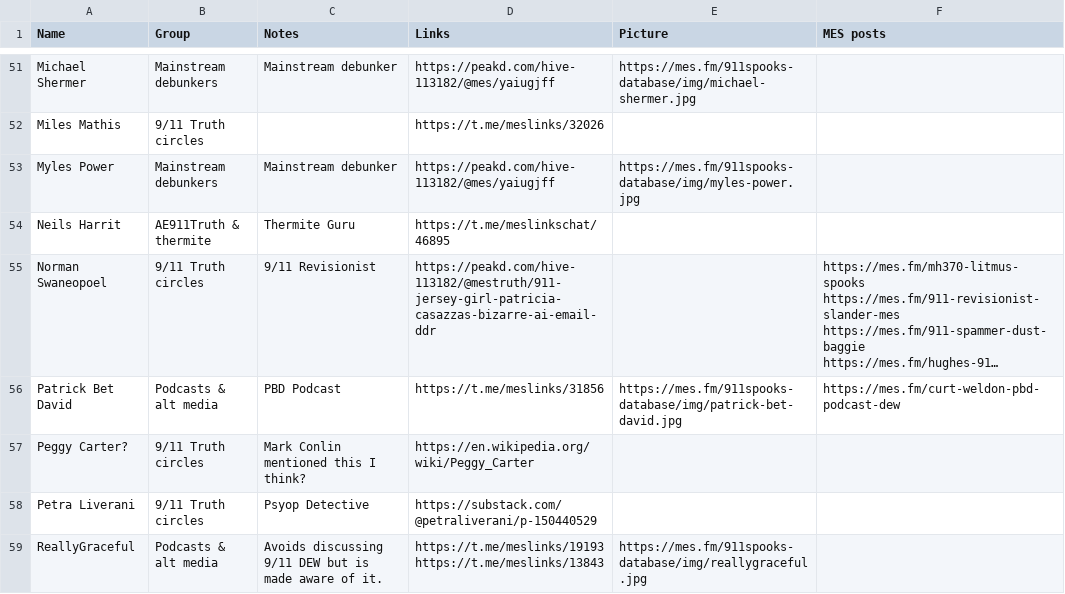
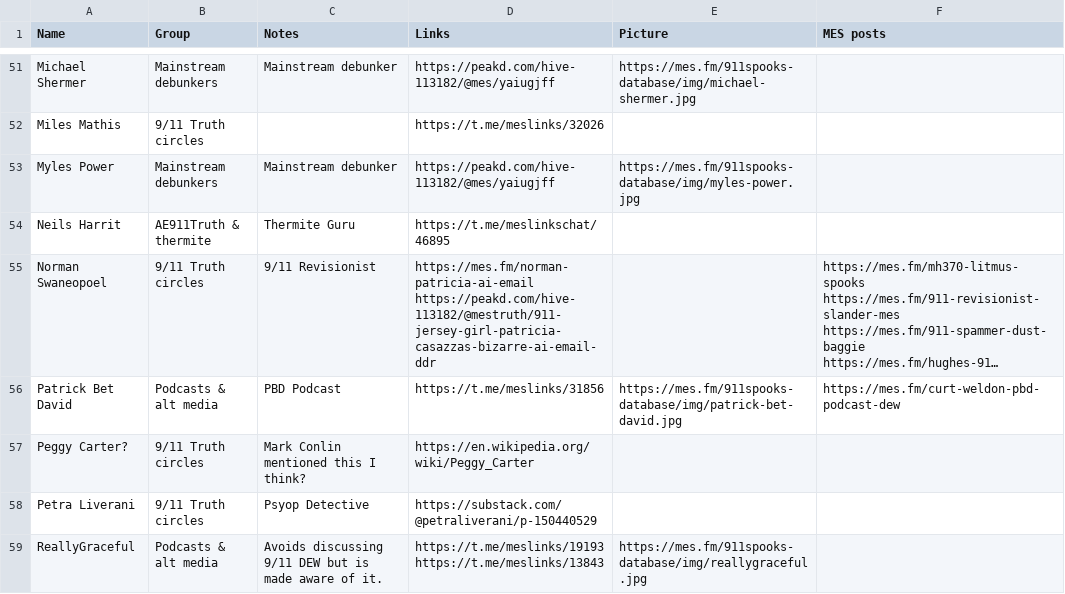
Before and after one commit to matheasy/mes.fm, a CSV file: mes.fm/911spooks-database/spooks.csv, drawn as a sheet; only a part is shown, gaps mark what is left out; long unchanged cells end in …; the diff names each change by its address in the sheet, - before the commit and + after, or states it on an @@ line.

```diff
--- a/mes.fm/911spooks-database/spooks.csv
+++ b/mes.fm/911spooks-database/spooks.csv
-D55 (Links): https://peakd.com/hive-113182/@mestruth/911-jersey-girl-patricia-casazzas-bizarre-ai-email-ddr
+D55 (Links): https://mes.fm/norman-patricia-ai-email https://peakd.com/hive-113182/@mestruth/911-jersey-girl-patricia-casazzas-bizarre-ai-email-ddr
```
Also changed, not shown: 4 other files.
